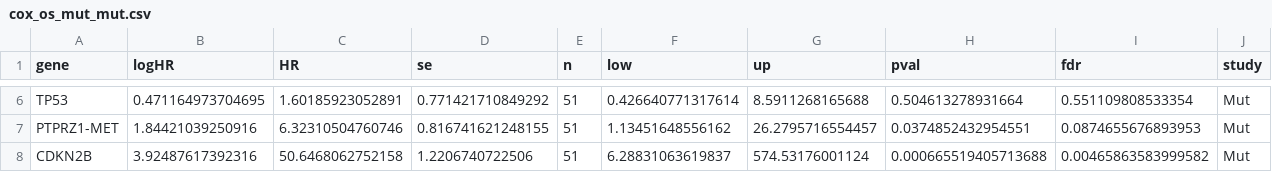
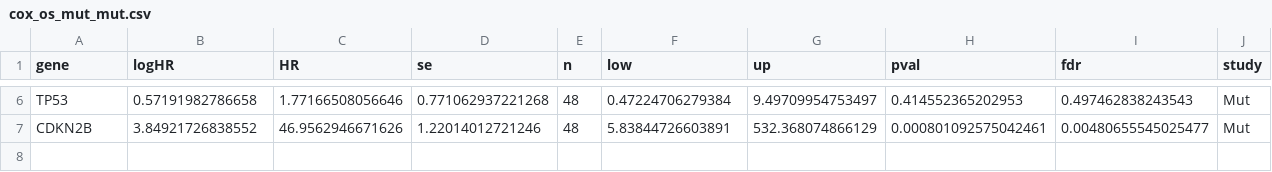
Before and after one commit to wanglab-cns/cns-ngs-clinical, a CSV file: result/assoc/mutation/cox_os_mut_mut.csv, drawn as a sheet; only a part is shown, gaps mark what is left out; the diff covers the shown part only.

```diff
--- a/result/assoc/mutation/cox_os_mut_mut.csv
+++ b/result/assoc/mutation/cox_os_mut_mut.csv
@@ -6,3 +6,2 @@
-"TP53",0.471164973704695,1.60185923052891,0.771421710849292,51,0.426640771317614,8.5911268165688,0.504613278931664,0.551109808533354,"Mut"
-"PTPRZ1-MET",1.84421039250916,6.32310504760746,0.816741621248155,51,1.13451648556162,26.2795716554457,0.0374852432954551,0.0874655676893953,"Mut"
-"CDKN2B",3.92487617392316,50.6468062752158,1.2206740722506,51,6.28831063619837,574.53176001124,0.000665519405713688,0.00465863583999582,"Mut"
+"TP53",0.57191982786658,1.77166508056646,0.771062937221268,48,0.47224706279384,9.49709954753497,0.414552365202953,0.497462838243543,"Mut"
+"CDKN2B",3.84921726838552,46.9562946671626,1.22014012721246,48,5.83844726603891,532.368074866129,0.000801092575042461,0.00480655545025477,"Mut"
```
Also changed, not shown: 32 edited cells elsewhere in this file, result/assoc/mutation & clinical/cox_os_mut_mv.csv, 1 other file.
